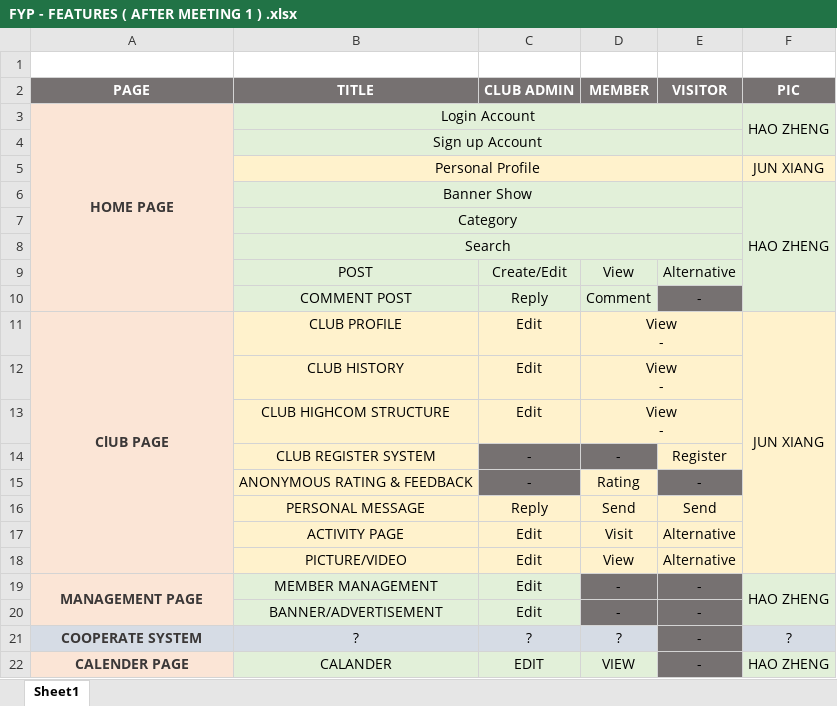
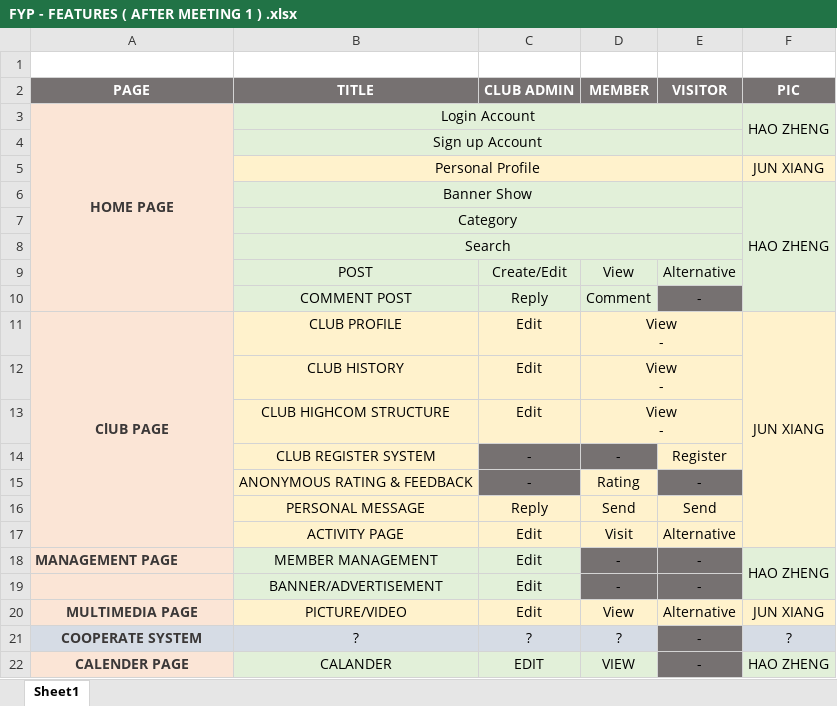
Before and after one commit to lanqi2000/FYP, an Excel workbook: MENU/PROPOSAL/PLAN/FYP - FEATURES ( AFTER MEETING 1 ) .xlsx, sheet Sheet1, drawn as a sheet; values as stored, in another font and other column widths than the file's, no borders; removed rows and columns are numbered as before the commit, all else as after; the diff names each change by its address in the sheet, - before the commit and + after, or states it on an @@ line.

Commit message:
no message

```diff
--- a/MENU/PROPOSAL/PLAN/FYP - FEATURES ( AFTER MEETING 1 ) .xlsx (sheet Sheet1)
+++ b/MENU/PROPOSAL/PLAN/FYP - FEATURES ( AFTER MEETING 1 ) .xlsx (sheet Sheet1)
-row 18:  | PICTURE/VIDEO | Edit | View | Alternative
-A18 alignment: center
+A18 alignment: left
-A19:A20 merged
+row 20: MULTIMEDIA PAGE | PICTURE/VIDEO | Edit | View | Alternative | JUN XIANG
```
